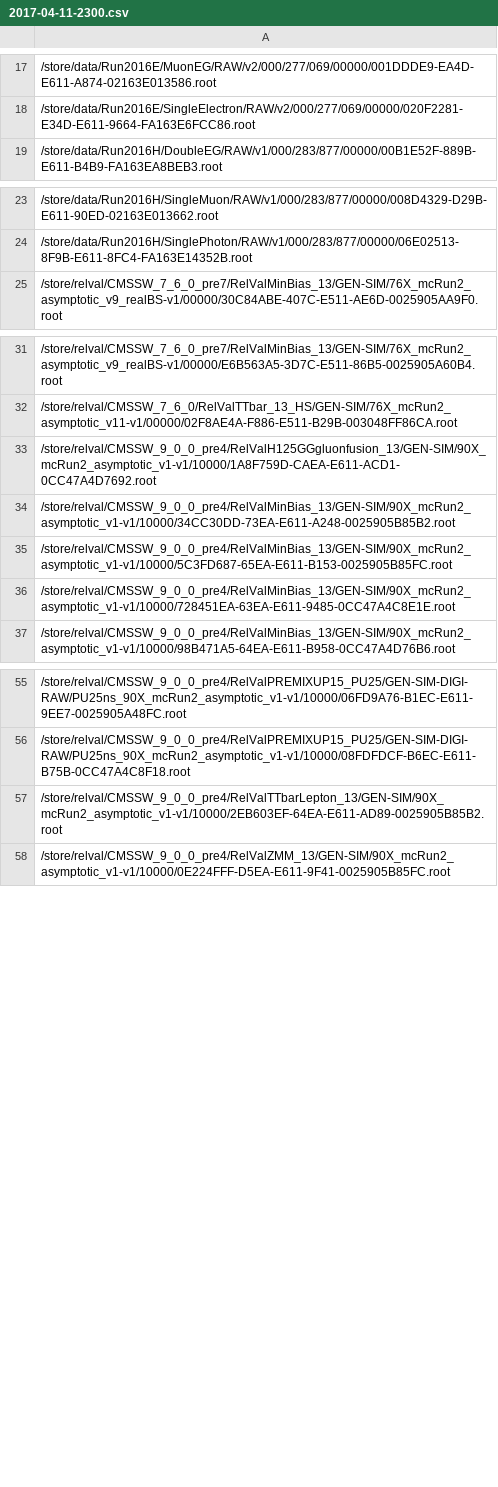
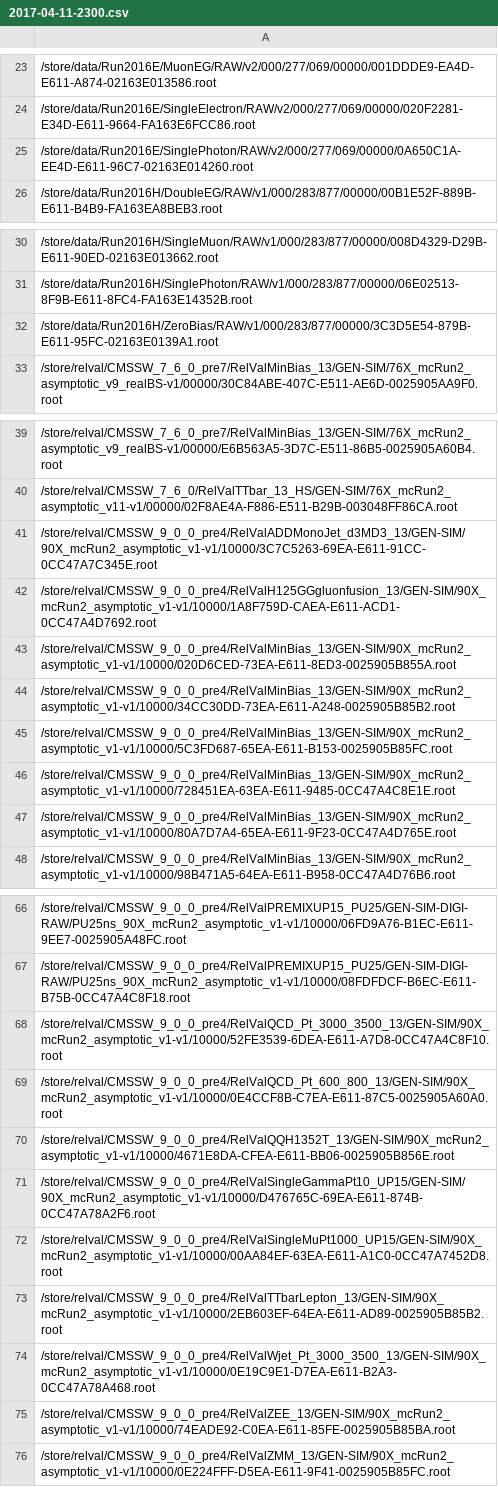
Before and after one commit to kpedro88/cms-sw.github.io, a CSV file: data/inputs/slc7_amd64_gcc630/CMSSW_9_1_X/2017-04-11-2300.csv, drawn as a sheet; only a part is shown, gaps mark what is left out; the diff covers the shown part only; the diff names each change by its address in the sheet, - before the commit and + after, or states it on an @@ line.

Commit message:
Update data - 2017-04-12-09:50

```diff
--- a/data/inputs/slc7_amd64_gcc630/CMSSW_9_1_X/2017-04-11-2300.csv
+++ b/data/inputs/slc7_amd64_gcc630/CMSSW_9_1_X/2017-04-11-2300.csv
+row 25: /store/data/Run2016E/SinglePhoton/RAW/v2/000/277/069/00000/0A650C1A-EE4D-E611-96C7-02163E014260.root
+row 32: /store/data/Run2016H/ZeroBias/RAW/v1/000/283/877/00000/3C3D5E54-879B-E611-95FC-02163E0139A1.root
+row 41: /store/relval/CMSSW_9_0_0_pre4/RelValADDMonoJet_d3MD3_13/GEN-SIM/90X_mcRun2_asymptotic_v1-v1/10000/3C7C5263-69EA-E611-91CC-0CC47A7C345E.root
+row 43: /store/relval/CMSSW_9_0_0_pre4/RelValMinBias_13/GEN-SIM/90X_mcRun2_asymptotic_v1-v1/10000/020D6CED-73EA-E611-8ED3-0025905B855A.root
+row 47: /store/relval/CMSSW_9_0_0_pre4/RelValMinBias_13/GEN-SIM/90X_mcRun2_asymptotic_v1-v1/10000/80A7D7A4-65EA-E611-9F23-0CC47A4D765E.root
+row 68: /store/relval/CMSSW_9_0_0_pre4/RelValQCD_Pt_3000_3500_13/GEN-SIM/90X_mcRun2_asymptotic_v1-v1/10000/52FE3539-6DEA-E611-A7D8-0CC47A4C8F10.root
+row 69: /store/relval/CMSSW_9_0_0_pre4/RelValQCD_Pt_600_800_13/GEN-SIM/90X_mcRun2_asymptotic_v1-v1/10000/0E4CCF8B-C7EA-E611-87C5-0025905A60A0.root
+row 70: /store/relval/CMSSW_9_0_0_pre4/RelValQQH1352T_13/GEN-SIM/90X_mcRun2_asymptotic_v1-v1/10000/4671E8DA-CFEA-E611-BB06-0025905B856E.root
+row 71: /store/relval/CMSSW_9_0_0_pre4/RelValSingleGammaPt10_UP15/GEN-SIM/90X_mcRun2_asymptotic_v1-v1/10000/D476765C-69EA-E611-874B-0CC47A78A2F6.root
+row 72: /store/relval/CMSSW_9_0_0_pre4/RelValSingleMuPt1000_UP15/GEN-SIM/90X_mcRun2_asymptotic_v1-v1/10000/00AA84EF-63EA-E611-A1C0-0CC47A7452D8.root
+row 74: /store/relval/CMSSW_9_0_0_pre4/RelValWjet_Pt_3000_3500_13/GEN-SIM/90X_mcRun2_asymptotic_v1-v1/10000/0E19C9E1-D7EA-E611-B2A3-0CC47A78A468.root
+row 75: /store/relval/CMSSW_9_0_0_pre4/RelValZEE_13/GEN-SIM/90X_mcRun2_asymptotic_v1-v1/10000/74EADE92-C0EA-E611-85FE-0025905B85BA.root
```
Also changed, not shown: 6 added rows elsewhere in this file, data/inputs/slc7_amd64_gcc630/CMSSW_9_1_DEVEL_X/2017-04-11-2300.csv, data/jobreports/slc6_amd64_gcc530/CMSSW_9_1_CLANG_X/2017-04-11-2300.csv, 35 other files.
